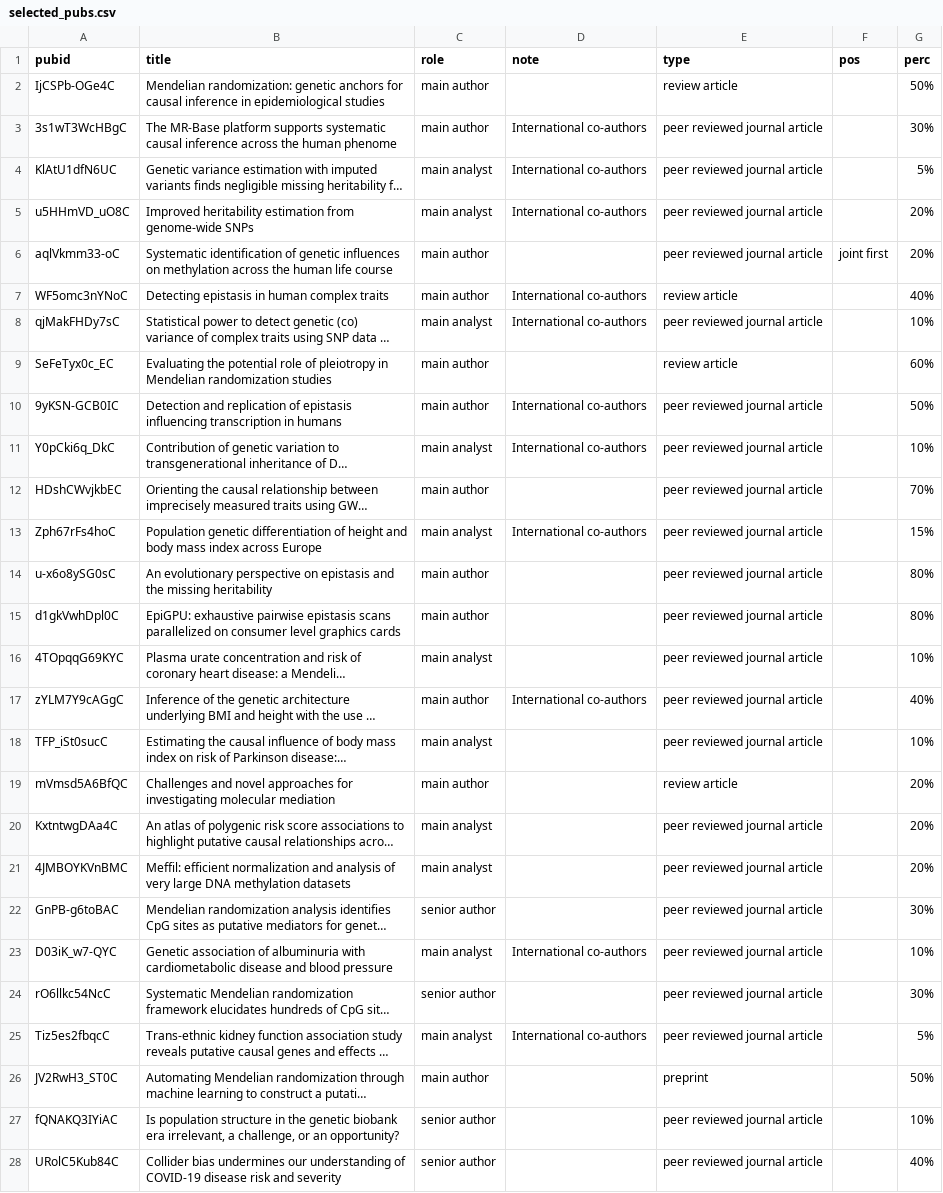
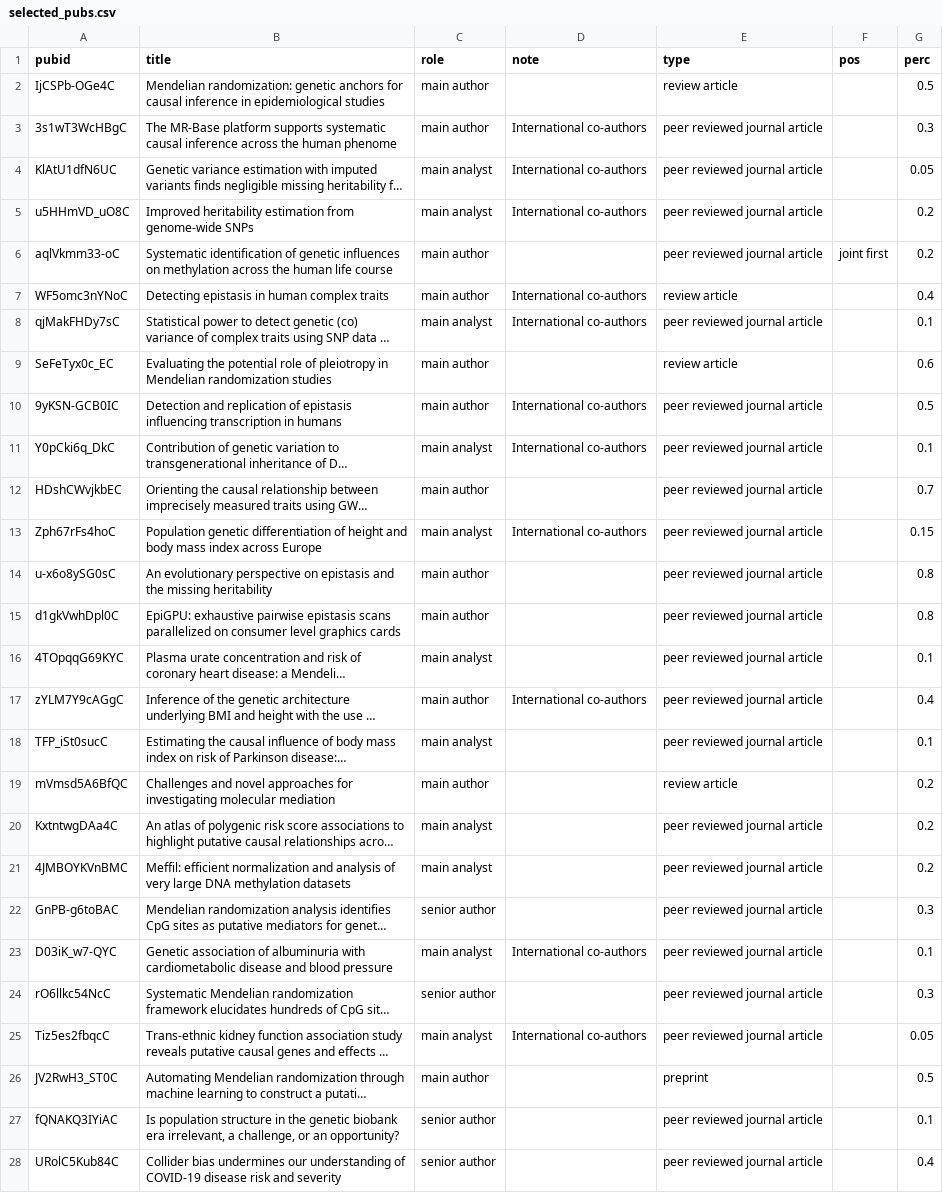
Before and after one commit to explodecomputer/cv, a CSV file: data/selected_pubs.csv, drawn as a sheet; only a part is shown; long unchanged cells end in …; the diff covers the shown part only; the diff names each change by its address in the sheet, - before the commit and + after, or states it on an @@ line.

```diff
--- a/data/selected_pubs.csv
+++ b/data/selected_pubs.csv
-G2 (perc): 50%
+G2 (perc): 0.5
-G3 (perc): 30%
+G3 (perc): 0.3
-G4 (perc): 5%
+G4 (perc): 0.05
-G5:G6 (perc): 20%
+G5:G6 (perc): 0.2
-G7 (perc): 40%
+G7 (perc): 0.4
-G8 (perc): 10%
+G8 (perc): 0.1
-G9 (perc): 60%
+G9 (perc): 0.6
-G10 (perc): 50%
+G10 (perc): 0.5
-G11 (perc): 10%
+G11 (perc): 0.1
-G12 (perc): 70%
+G12 (perc): 0.7
-G13 (perc): 15%
+G13 (perc): 0.15
-G14:G15 (perc): 80%
+G14:G15 (perc): 0.8
-G16 (perc): 10%
+G16 (perc): 0.1
-G17 (perc): 40%
+G17 (perc): 0.4
-G18 (perc): 10%
+G18 (perc): 0.1
-G19:G21 (perc): 20%
+G19:G21 (perc): 0.2
-G22 (perc): 30%
+G22 (perc): 0.3
-G23 (perc): 10%
+G23 (perc): 0.1
-G24 (perc): 30%
+G24 (perc): 0.3
-G25 (perc): 5%
+G25 (perc): 0.05
-G26 (perc): 50%
+G26 (perc): 0.5
-G27 (perc): 10%
+G27 (perc): 0.1
-G28 (perc): 40%
+G28 (perc): 0.4
```
Also changed, not shown: 17 edited cells elsewhere in this file, 4 other files.
